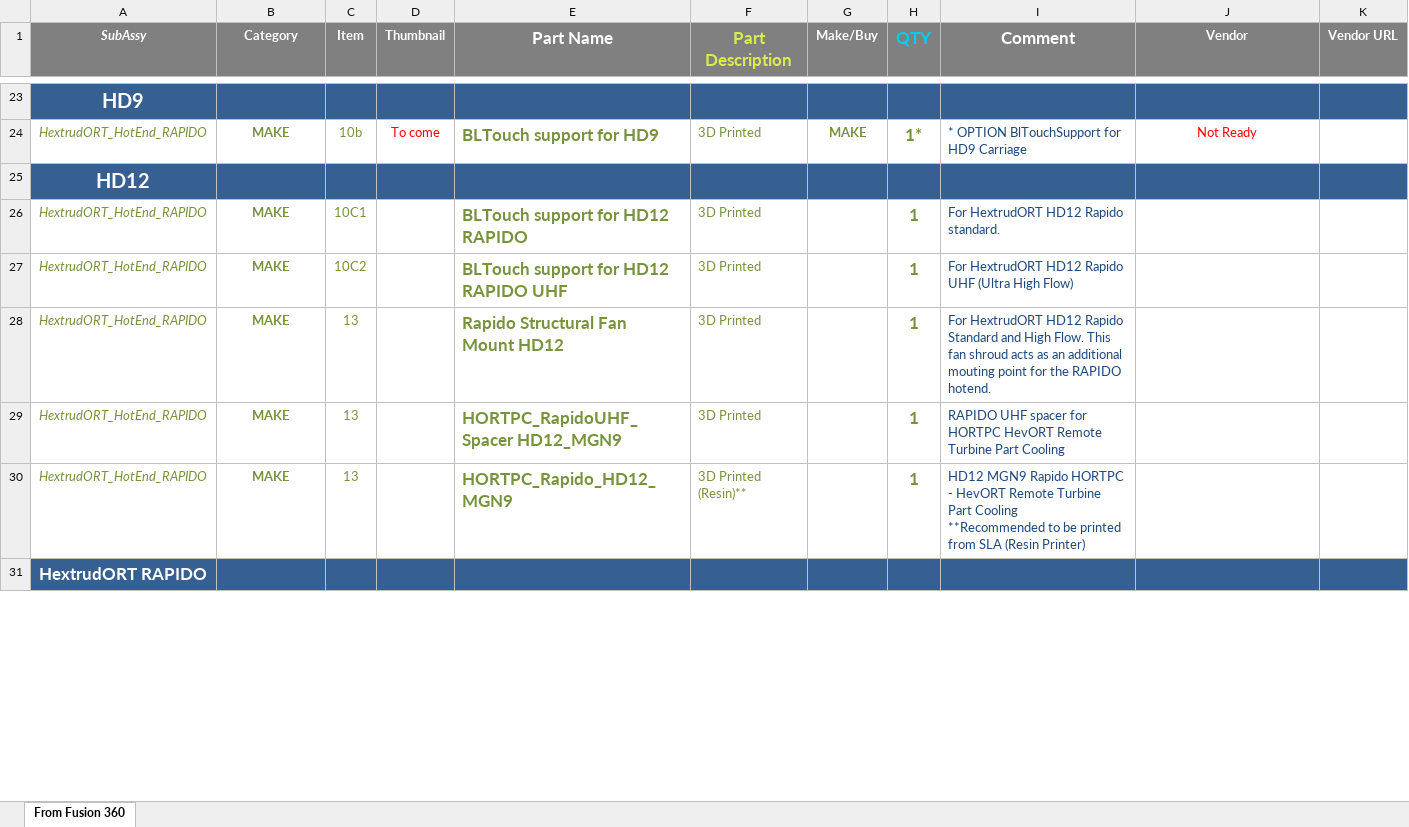
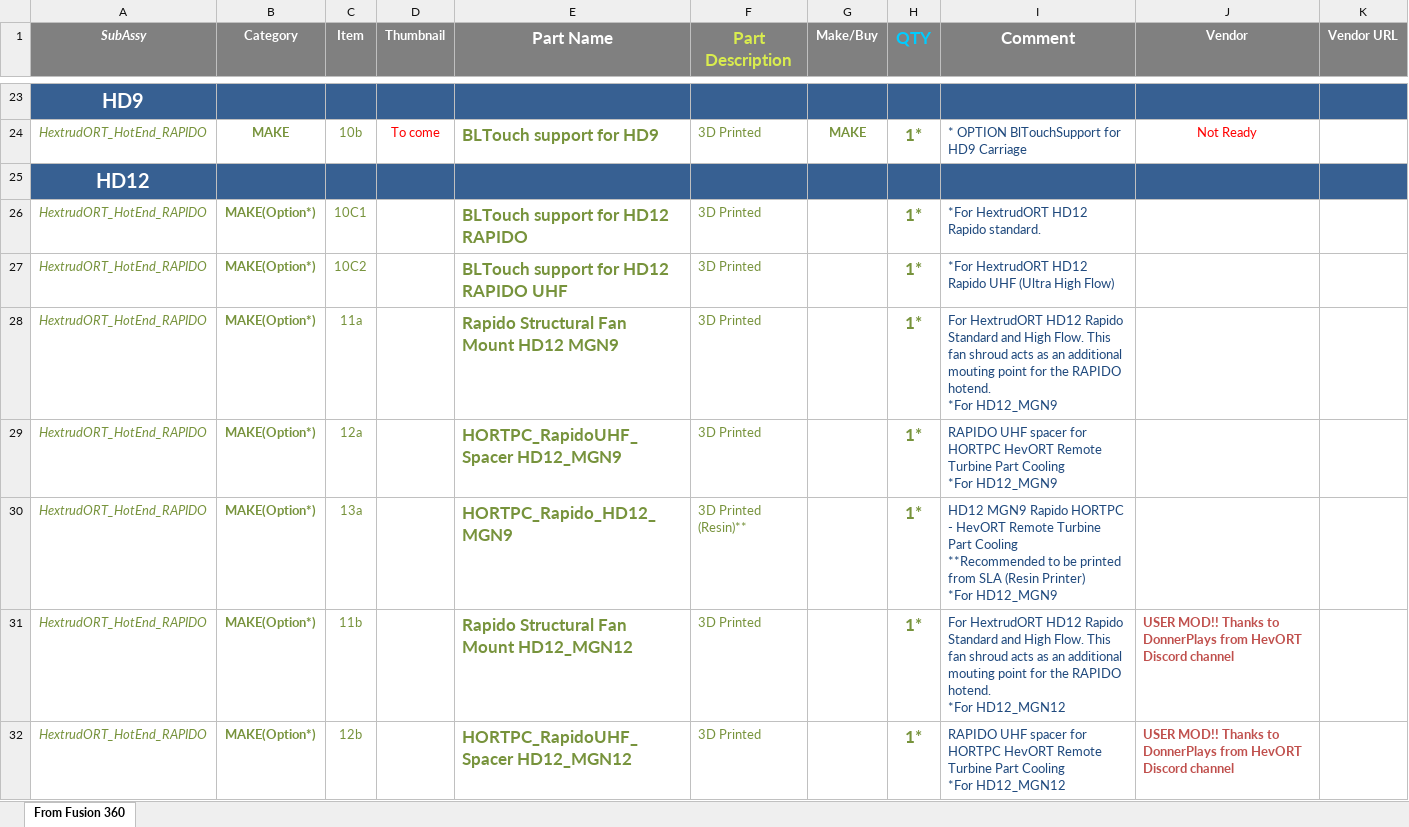
Before and after one commit to MirageC79/HextrudORT, an Excel workbook: files/HOTEND_EXTRUDER/RAPIDO/BOM_HextrudORT_Extruder_Rapido.xlsx, sheet From Fusion 360, drawn as a sheet; only a part is shown, gaps mark what is left out; the shorter side is filled out with more unchanged rows; values as stored, in another font and other column widths than the file's, no borders; charts and pictures and table styles not drawn; ↵ is a line break in a cell; the diff covers the shown part only; the diff names each change by its address in the sheet, - before the commit and + after, or states it on an @@ line.

Commit message:
BOM addition of User Mod for HD12 MGN12

```diff
--- a/files/HOTEND_EXTRUDER/RAPIDO/BOM_HextrudORT_Extruder_Rapido.xlsx (sheet From Fusion 360)
+++ b/files/HOTEND_EXTRUDER/RAPIDO/BOM_HextrudORT_Extruder_Rapido.xlsx (sheet From Fusion 360)
-B26:B30 (Category): MAKE
+B26:B30 (Category): MAKE(Option*)
-H26:H30 (QTY): 1
+H26:H30 (QTY): 1*
-I26 (Comment): For HextrudORT HD12 Rapido standard.
+I26 (Comment): *For HextrudORT HD12 Rapido standard.
-I27 (Comment): For HextrudORT HD12…
+I27 (Comment): *For HextrudORT HD12…
-C28 (Item): 13
+C28 (Item): 11a
-E28 (Part Name): Rapido Structural Fan Mount HD12
+E28 (Part Name): Rapido Structural Fan Mount HD12 MGN9
-I28 (Comment): …RAPIDO hotend.
+I28 (Comment): …RAPIDO hotend. ↵ *For HD12_MGN9
-C29 (Item): 13
+C29 (Item): 12a
-I29 (Comment): …Part Cooling
+I29 (Comment): …Part Cooling ↵ *For HD12_MGN9
-C30 (Item): 13
+C30 (Item): 13a
-I30 (Comment): …(Resin Printer)
+I30 (Comment): …(Resin Printer) ↵ *For HD12_MGN9
+row 31: HextrudORT_HotEnd_RAPIDO | MAKE(Option*) | 11b |  | Rapido Structural Fan Mount HD12_MGN12 | 3D Printed |  | 1* | For HextrudORT HD12 Rapido Standard and High Flow. This fan shroud acts as an additional mouting point for the RAPIDO hotend. ↵ *For HD12_MGN12 | USER MOD!! Thanks to DonnerPlays from HevORT Discord channel
+row 32: HextrudORT_HotEnd_RAPIDO | MAKE(Option*) | 12b |  | HORTPC_RapidoUHF_Spacer HD12_MGN12 | 3D Printed |  | 1* | RAPIDO UHF spacer for HORTPC HevORT Remote Turbine Part Cooling ↵ *For HD12_MGN12 | USER MOD!! Thanks to DonnerPlays from HevORT Discord channel
```
Also changed, not shown: 1 added row and 6 edited cells elsewhere in this sheet, charts or pictures, 47 other files.
